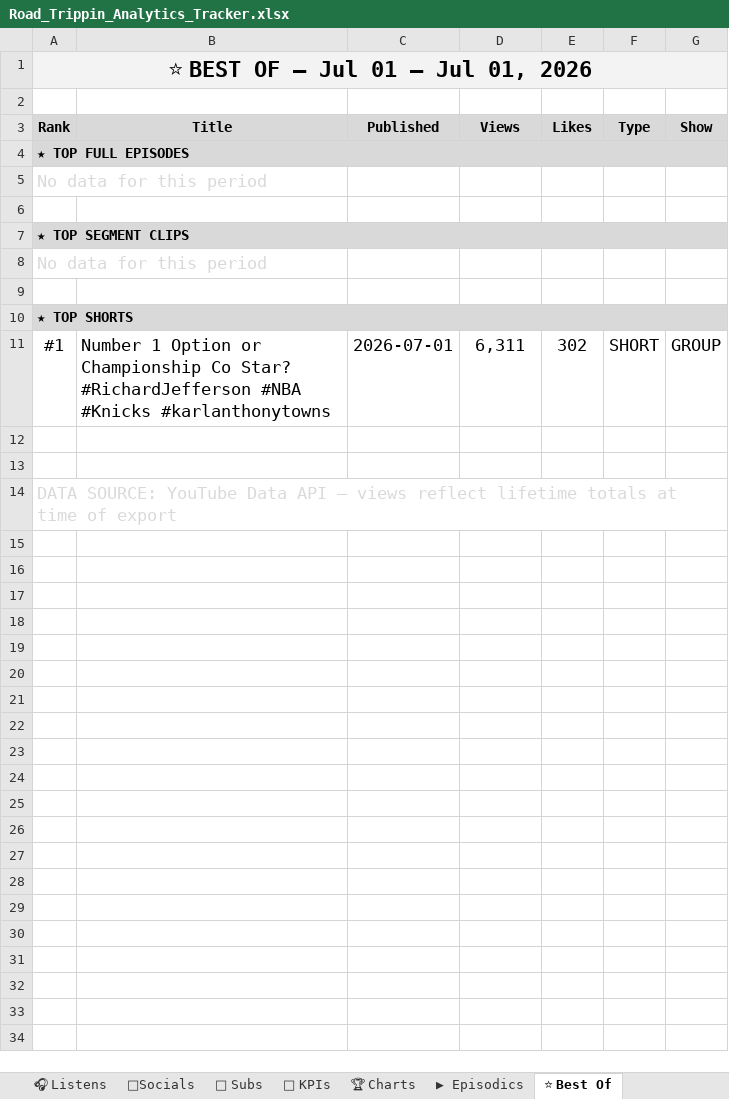
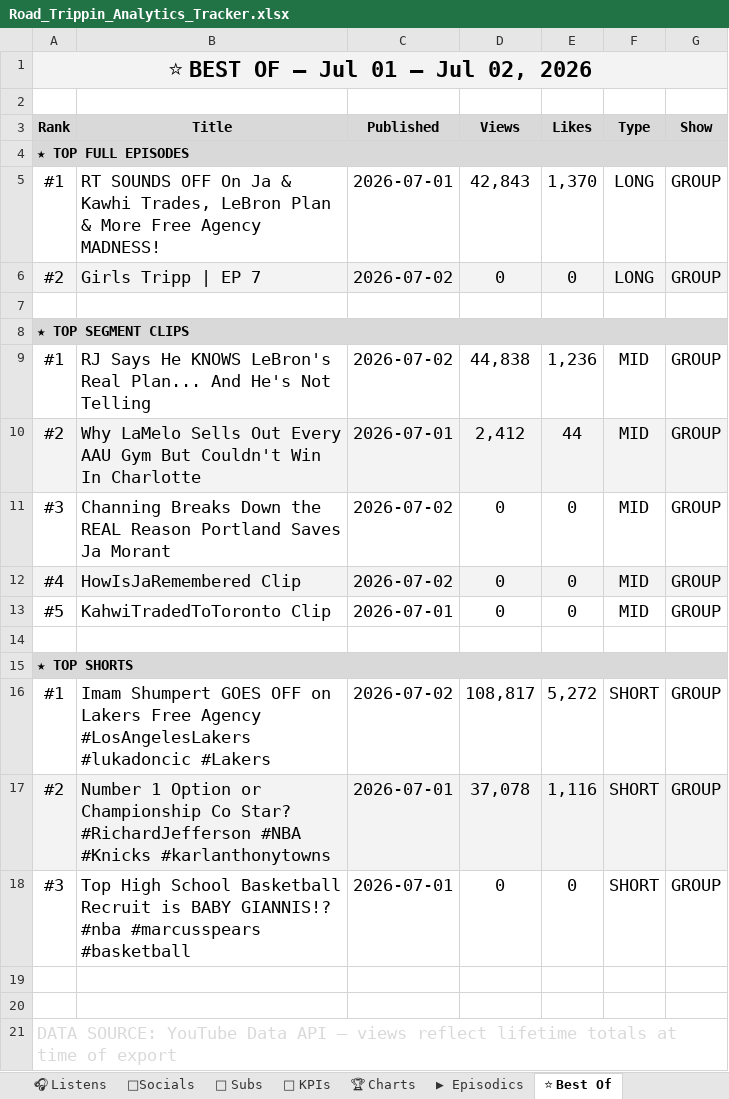
Before and after one commit to raindelaymedia/roadtrippin, an Excel workbook: master/shows/road_trippin/data/Road_Trippin_Analytics_Tracker.xlsx, sheet ⭐ Best Of, drawn as a sheet; values as stored, in another font and other column widths than the file's, no borders; removed rows and columns are numbered as before the commit, all else as after; the diff names each change by its address in the sheet, - before the commit and + after, or states it on an @@ line.

```diff
--- a/master/shows/road_trippin/data/Road_Trippin_Analytics_Tracker.xlsx (sheet ⭐ Best Of)
+++ b/master/shows/road_trippin/data/Road_Trippin_Analytics_Tracker.xlsx (sheet ⭐ Best Of)
-A1 (Rank): ⭐ BEST OF — Jul 01 – Jul 01, 2026
+A1 (Rank): ⭐ BEST OF — Jul 01 – Jul 02, 2026
-row 5: No data for this period
+row 5: #1 | RT SOUNDS OFF On Ja & Kawhi Trades, LeBron Plan & More Free Agency MADNESS! | 2026-07-01 | 42,843 | 1,370 | LONG | GROUP
+row 6: #2 | Girls Tripp | EP 7 | 2026-07-02 | 0 | 0 | LONG | GROUP
-row 8: No data for this period
+row 9: #1 | RJ Says He KNOWS LeBron's Real Plan... And He's Not Telling | 2026-07-02 | 44,838 | 1,236 | MID | GROUP
+row 10: #2 | Why LaMelo Sells Out Every AAU Gym But Couldn't Win In Charlotte | 2026-07-01 | 2,412 | 44 | MID | GROUP
+row 11: #3 | Channing Breaks Down the REAL Reason Portland Saves Ja Morant | 2026-07-02 | 0 | 0 | MID | GROUP
+row 12: #4 | HowIsJaRemembered Clip | 2026-07-02 | 0 | 0 | MID | GROUP
+row 13: #5 | KahwiTradedToToronto Clip | 2026-07-01 | 0 | 0 | MID | GROUP
-B16 (Title): Number 1 Option or Championship Co Star? #RichardJefferson #NBA #Knicks #karlanthonytowns
+B16 (Title): Imam Shumpert GOES OFF on Lakers Free Agency #LosAngelesLakers #lukadoncic #Lakers
-C16 (Published): 2026-07-01
+C16 (Published): 2026-07-02
-D16 (Views): 6,311
+D16 (Views): 108,817
-E16 (Likes): 302
+E16 (Likes): 5,272
+row 17: #2 | Number 1 Option or Championship Co Star? #RichardJefferson #NBA #Knicks #karlanthonytowns | 2026-07-01 | 37,078 | 1,116 | SHORT | GROUP
+row 18: #3 | Top High School Basketball Recruit is BABY GIANNIS!? #nba #marcusspears #basketball | 2026-07-01 | 0 | 0 | SHORT | GROUP
```
Also changed, not shown: sheet 👥 Subs, sheet 🔑 KPIs, sheet 📺 Views, sheet ▶ Episodics, sheet 🎧 Listens, 4 other files.
